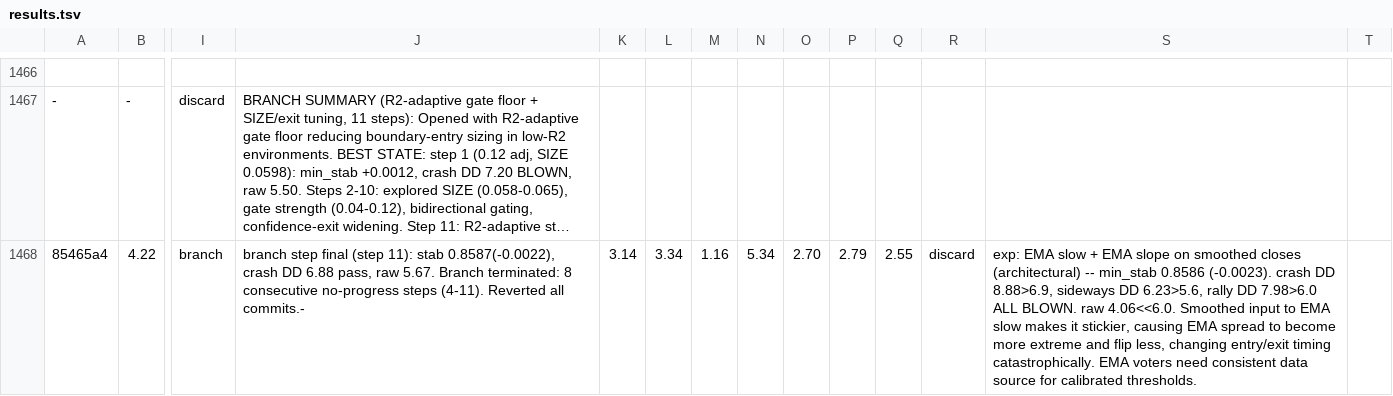
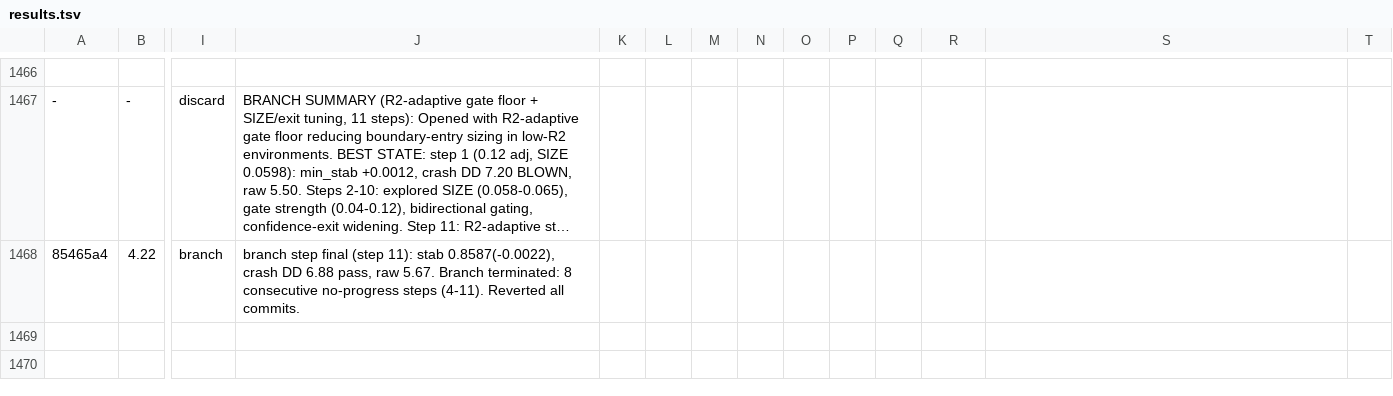
Before and after one commit to dragonkid/auto-researchtrading, a TSV file: results.tsv, drawn as a sheet; only a part is shown, gaps mark what is left out; long unchanged cells end in …; the diff names each change by its address in the sheet, - before the commit and + after, or states it on an @@ line.

Commit message:
Revert "exp: RSI voter on smoothed close diffs (architectural: new data dependency for RSI)"
This reverts commit 38d9d5b64439fc5f987ae756e38ead566353891c.

```diff
--- a/results.tsv
+++ b/results.tsv
-J1468: …Reverted all commits.-
+J1468: …Reverted all commits.
-K1468: 3.14
+K1468: (empty)
-L1468: 3.34
+L1468: (empty)
-M1468: 1.16
+M1468: (empty)
-N1468: 5.34
+N1468: (empty)
-O1468: 2.70
+O1468: (empty)
-P1468: 2.79
+P1468: (empty)
-Q1468: 2.55
+Q1468: (empty)
-R1468: discard
+R1468: (empty)
-S1468: exp: EMA slow + EMA slope on smoothed closes (architectural) -- min_stab 0.8586 (-0.0023). crash DD 8.88>6.9, sideways DD 6.23>5.6, rally DD 7.98>6.0 ALL BLOWN. raw 4.06<<6.0. Smoothed input to EMA slow makes it stickier, causing EMA spread to become more extreme and flip less, changing entry/exit timing catastrophically. EMA voters need consistent data source for calibrated thresholds.
+S1468: (empty)
```
Also changed, not shown: 1 other file.
